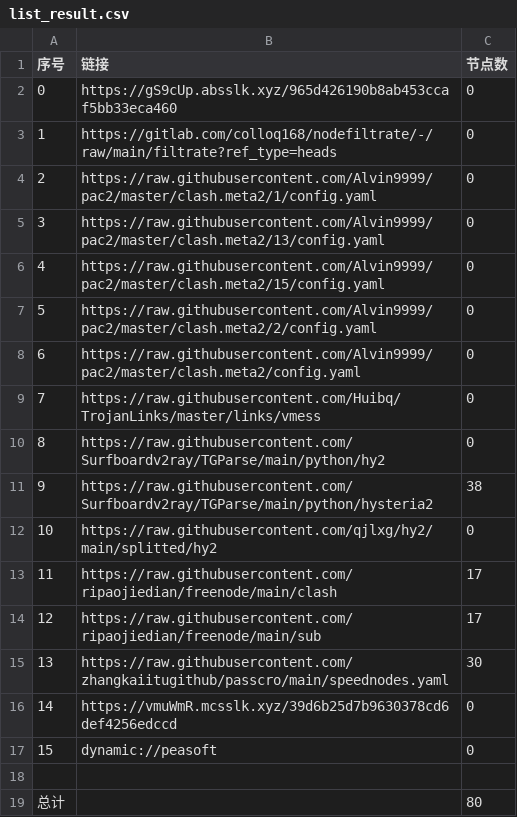
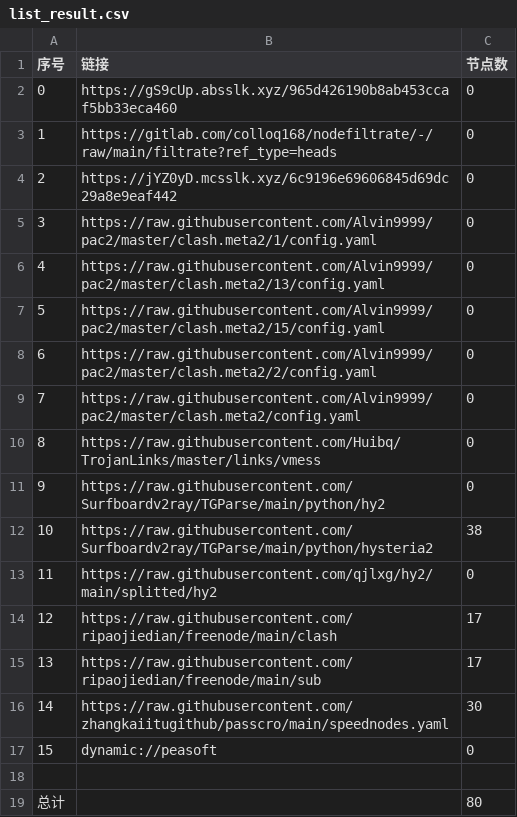
Before and after one commit to aquace/-dl, a CSV file: list_result.csv, drawn as a sheet; removed rows and columns are numbered as before the commit, all else as after; the diff names each change by its address in the sheet, - before the commit and + after, or states it on an @@ line.

```diff
--- a/list_result.csv
+++ b/list_result.csv
+row 4: 2 | https://jYZ0yD.mcsslk.xyz/6c9196e69606845d69dc29a8e9eaf442 | 0
@@ column A (序号) renumbered between rows 5 and 16 @@
-row 16: 14 | https://vmuWmR.mcsslk.xyz/39d6b25d7b9630378cd6def4256edccd | 0
```
Also changed, not shown: 19 other files.
